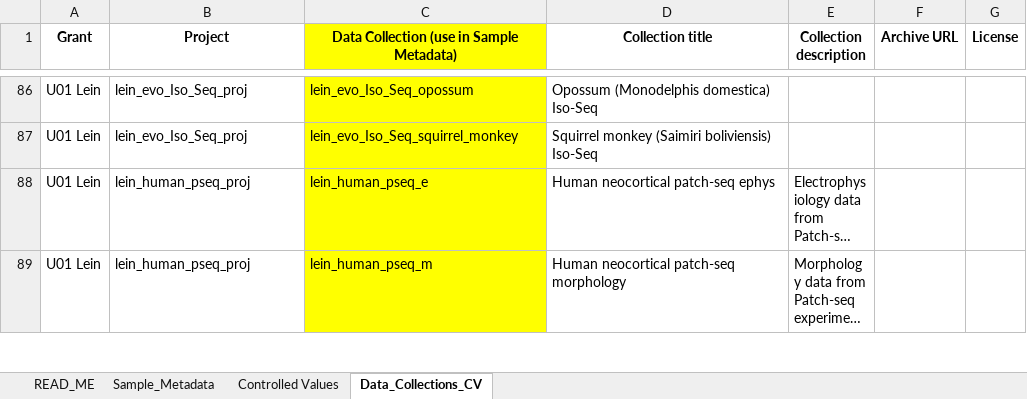
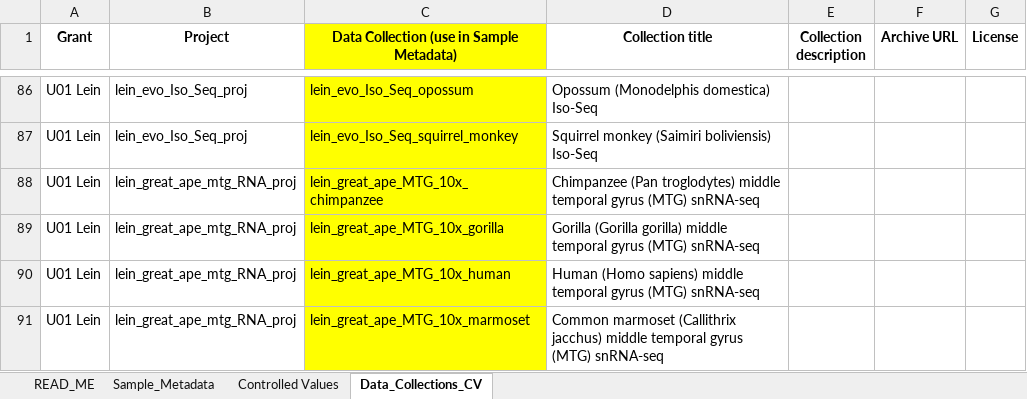
Before and after one commit to BICCN/BCDC-Metadata, an Excel workbook: Templates/sample_inventory/Sample_Inventory_Metadata_2023Q1_template.xlsx, sheet Data_Collections_CV, drawn as a sheet; only a part is shown, gaps mark what is left out; the shorter side is filled out with more unchanged rows; long unchanged cells end in …; values as stored, in another font and other column widths than the file's, no borders; the diff covers the shown part only; the diff names each change by its address in the sheet, - before the commit and + after, or states it on an @@ line.

Commit message:
Updated project data collections

```diff
--- a/Templates/sample_inventory/Sample_Inventory_Metadata_2023Q1_template.xlsx (sheet Data_Collections_CV)
+++ b/Templates/sample_inventory/Sample_Inventory_Metadata_2023Q1_template.xlsx (sheet Data_Collections_CV)
+row 88: U01 Lein | lein_great_ape_mtg_RNA_proj | lein_great_ape_MTG_10x_chimpanzee | Chimpanzee (Pan troglodytes) middle temporal gyrus (MTG) snRNA-seq
+row 89: U01 Lein | lein_great_ape_mtg_RNA_proj | lein_great_ape_MTG_10x_gorilla | Gorilla (Gorilla gorilla) middle temporal gyrus (MTG) snRNA-seq
+row 90: U01 Lein | lein_great_ape_mtg_RNA_proj | lein_great_ape_MTG_10x_human | Human (Homo sapiens) middle temporal gyrus (MTG) snRNA-seq
+row 91: U01 Lein | lein_great_ape_mtg_RNA_proj | lein_great_ape_MTG_10x_marmoset | Common marmoset (Callithrix jacchus) middle temporal gyrus (MTG) snRNA-seq
```
Also changed, not shown: 11 added rows elsewhere in this sheet, sheet READ_ME.
